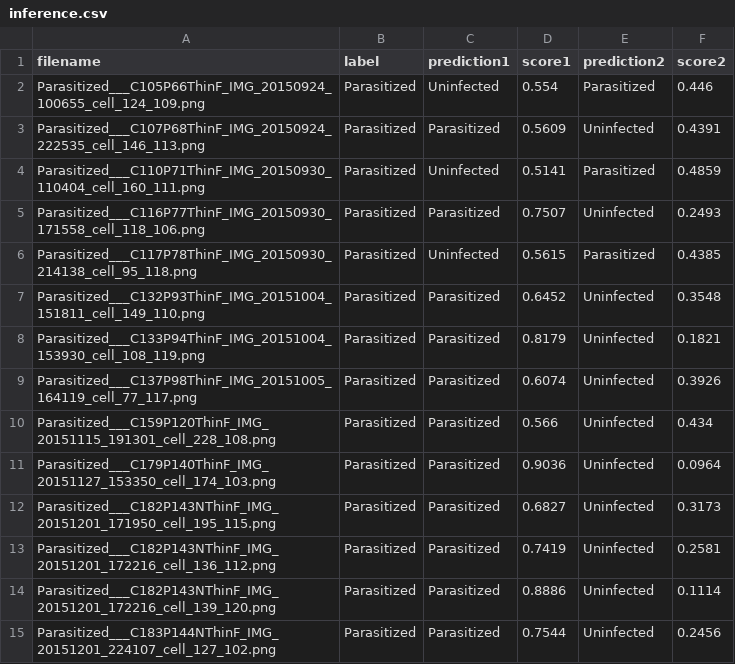
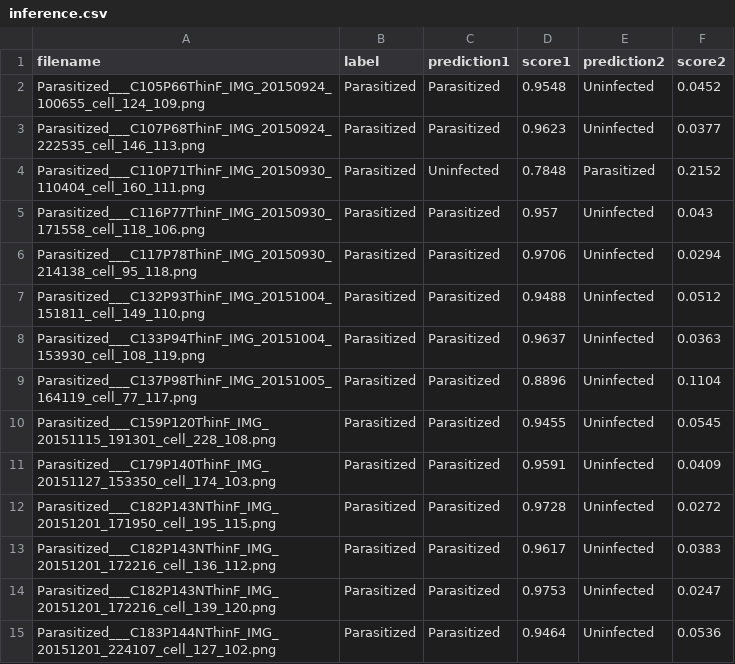
Before and after one commit to atlan-antillia/EfficientNet-Malaria, a CSV file: projects/Malaria/inference/inference.csv, drawn as a sheet; only a part is shown; the diff covers the shown part only.

Commit message:
Updated EfficientNetV2Inferencer.py.

```diff
--- a/projects/Malaria/inference/inference.csv
+++ b/projects/Malaria/inference/inference.csv
@@ -1,15 +1,15 @@
 filename, label, prediction1, score1, prediction2, score2
-Parasitized___C105P66ThinF_IMG_20150924_100655_cell_124_109.png,Parasitized,Uninfected,0.554,Parasitized,0.446
-Parasitized___C107P68ThinF_IMG_20150924_222535_cell_146_113.png,Parasitized,Parasitized,0.5609,Uninfected,0.4391
-Parasitized___C110P71ThinF_IMG_20150930_110404_cell_160_111.png,Parasitized,Uninfected,0.5141,Parasitized,0.4859
-Parasitized___C116P77ThinF_IMG_20150930_171558_cell_118_106.png,Parasitized,Parasitized,0.7507,Uninfected,0.2493
-Parasitized___C117P78ThinF_IMG_20150930_214138_cell_95_118.png,Parasitized,Uninfected,0.5615,Parasitized,0.4385
-Parasitized___C132P93ThinF_IMG_20151004_151811_cell_149_110.png,Parasitized,Parasitized,0.6452,Uninfected,0.3548
-Parasitized___C133P94ThinF_IMG_20151004_153930_cell_108_119.png,Parasitized,Parasitized,0.8179,Uninfected,0.1821
-Parasitized___C137P98ThinF_IMG_20151005_164119_cell_77_117.png,Parasitized,Parasitized,0.6074,Uninfected,0.3926
-Parasitized___C159P120ThinF_IMG_20151115_191301_cell_228_108.png,Parasitized,Parasitized,0.566,Uninfected,0.434
-Parasitized___C179P140ThinF_IMG_20151127_153350_cell_174_103.png,Parasitized,Parasitized,0.9036,Uninfected,0.0964
-Parasitized___C182P143NThinF_IMG_20151201_171950_cell_195_115.png,Parasitized,Parasitized,0.6827,Uninfected,0.3173
-Parasitized___C182P143NThinF_IMG_20151201_172216_cell_136_112.png,Parasitized,Parasitized,0.7419,Uninfected,0.2581
-Parasitized___C182P143NThinF_IMG_20151201_172216_cell_139_120.png,Parasitized,Parasitized,0.8886,Uninfected,0.1114
-Parasitized___C183P144NThinF_IMG_20151201_224107_cell_127_102.png,Parasitized,Parasitized,0.7544,Uninfected,0.2456
+Parasitized___C105P66ThinF_IMG_20150924_100655_cell_124_109.png,Parasitized,Parasitized,0.9548,Uninfected,0.0452
+Parasitized___C107P68ThinF_IMG_20150924_222535_cell_146_113.png,Parasitized,Parasitized,0.9623,Uninfected,0.0377
+Parasitized___C110P71ThinF_IMG_20150930_110404_cell_160_111.png,Parasitized,Uninfected,0.7848,Parasitized,0.2152
+Parasitized___C116P77ThinF_IMG_20150930_171558_cell_118_106.png,Parasitized,Parasitized,0.957,Uninfected,0.043
+Parasitized___C117P78ThinF_IMG_20150930_214138_cell_95_118.png,Parasitized,Parasitized,0.9706,Uninfected,0.0294
+Parasitized___C132P93ThinF_IMG_20151004_151811_cell_149_110.png,Parasitized,Parasitized,0.9488,Uninfected,0.0512
+Parasitized___C133P94ThinF_IMG_20151004_153930_cell_108_119.png,Parasitized,Parasitized,0.9637,Uninfected,0.0363
+Parasitized___C137P98ThinF_IMG_20151005_164119_cell_77_117.png,Parasitized,Parasitized,0.8896,Uninfected,0.1104
+Parasitized___C159P120ThinF_IMG_20151115_191301_cell_228_108.png,Parasitized,Parasitized,0.9455,Uninfected,0.0545
+Parasitized___C179P140ThinF_IMG_20151127_153350_cell_174_103.png,Parasitized,Parasitized,0.9591,Uninfected,0.0409
+Parasitized___C182P143NThinF_IMG_20151201_171950_cell_195_115.png,Parasitized,Parasitized,0.9728,Uninfected,0.0272
+Parasitized___C182P143NThinF_IMG_20151201_172216_cell_136_112.png,Parasitized,Parasitized,0.9617,Uninfected,0.0383
+Parasitized___C182P143NThinF_IMG_20151201_172216_cell_139_120.png,Parasitized,Parasitized,0.9753,Uninfected,0.0247
+Parasitized___C183P144NThinF_IMG_20151201_224107_cell_127_102.png,Parasitized,Parasitized,0.9464,Uninfected,0.0536
```
Also changed, not shown: 72 edited cells elsewhere in this file.
